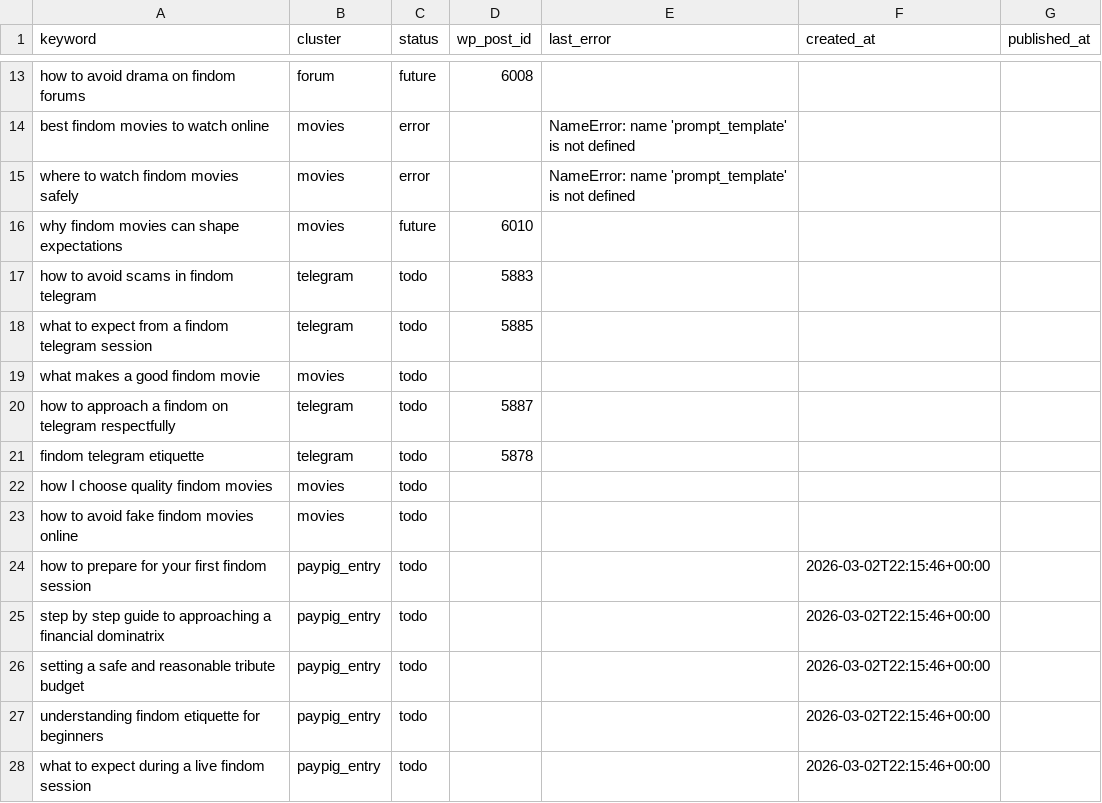
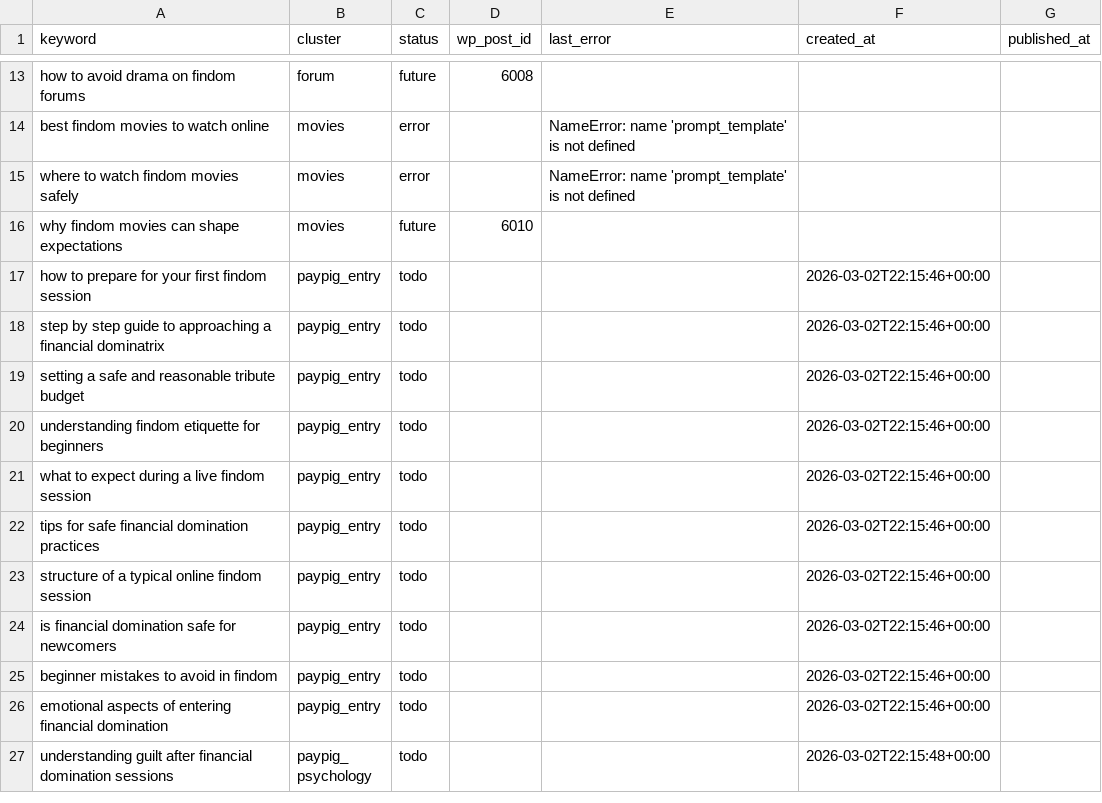
Before and after one commit to yourmoneyslave/yms-reddit-digest, a CSV file: data/keywords.csv, drawn as a sheet; only a part is shown, gaps mark what is left out; the shorter side is filled out with more unchanged rows.

Commit message:
Update keywords.csv

```diff
--- a/data/keywords.csv
+++ b/data/keywords.csv
@@ -16,9 +16,2 @@ where to watch findom movies safely,movies,error,,NameError: name 'prompt_templa
 why findom movies can shape expectations,movies,future,6010,,,
-how to avoid scams in findom telegram,telegram,todo,5883,,,
-what to expect from a findom telegram session,telegram,todo,5885,,,
-what makes a good findom movie,movies,todo,,,,
-how to approach a findom on telegram respectfully,telegram,todo,5887,,,
-findom telegram etiquette,telegram,todo,5878,,,
-how I choose quality findom movies,movies,todo,,,,
-how to avoid fake findom movies online,movies,todo,,,,
 how to prepare for your first findom session,paypig_entry,todo,,,2026-03-02T22:15:46+00:00,
```
